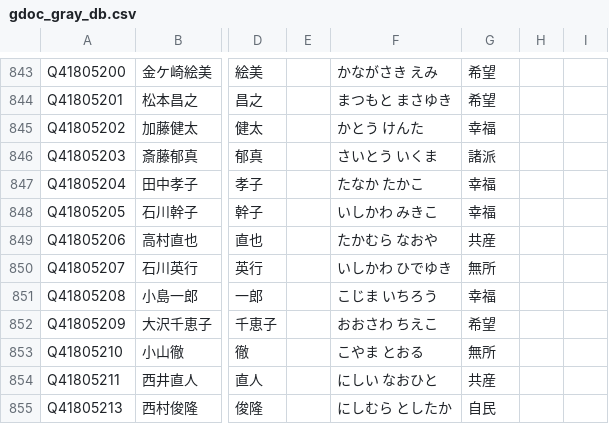
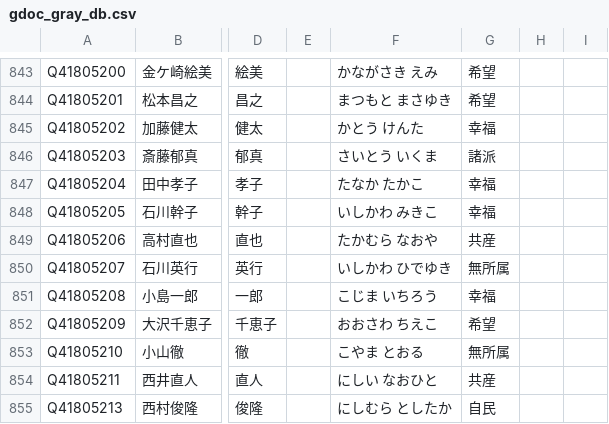
Before and after one commit to hkwi/shuin48pre, a CSV file: docs/gdoc_gray_db.csv, drawn as a sheet; only a part is shown, gaps mark what is left out; the diff covers the shown part only; the diff names each change by its address in the sheet, - before the commit and + after, or states it on an @@ line.

```diff
--- a/docs/gdoc_gray_db.csv
+++ b/docs/gdoc_gray_db.csv
-G850: 無所
+G850: 無所属
-G853: 無所
+G853: 無所属
```
Also changed, not shown: 89 edited cells elsewhere in this file, 5 other files.
